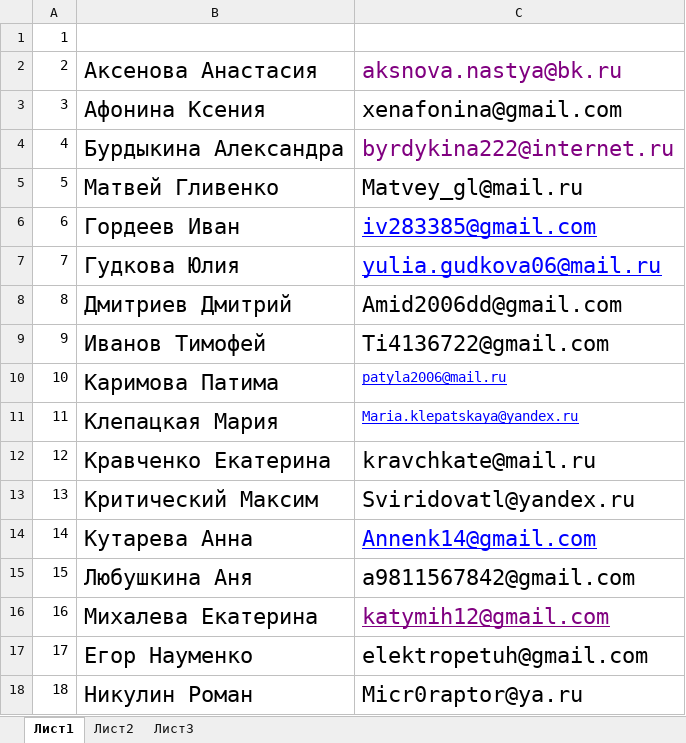
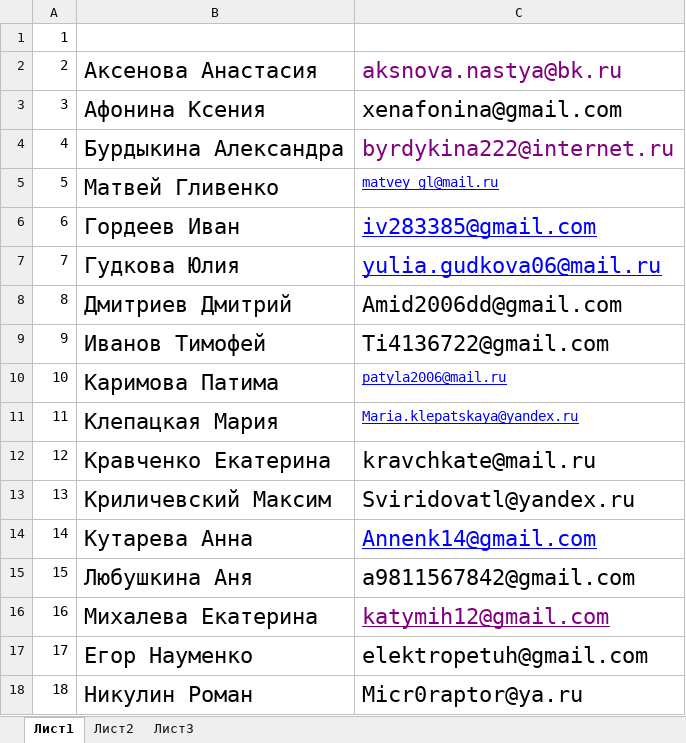
Before and after one commit to polydora/Lab-processings, an Excel workbook: Рабочие материалы/56 школа 2021-2022/9 д почта.xlsx, sheet Лист1, drawn as a sheet; only a part is shown; values as stored, in another font and other column widths than the file's, no borders; the diff names each change by its address in the sheet, - before the commit and + after, or states it on an @@ line.

Commit message:
Update 9 д почта.xlsx

```diff
--- a/Рабочие материалы/56 школа 2021-2022/9 д почта.xlsx (sheet Лист1)
+++ b/Рабочие материалы/56 школа 2021-2022/9 д почта.xlsx (sheet Лист1)
-C5: Matvey_gl@mail.ru
+C5: matvey_gl@mail.ru
@@ C5 underline: off → on, text colour: black → #0000FF, text size: smaller @@
-B13: Критический Максим
+B13: Криличевский Максим
```
